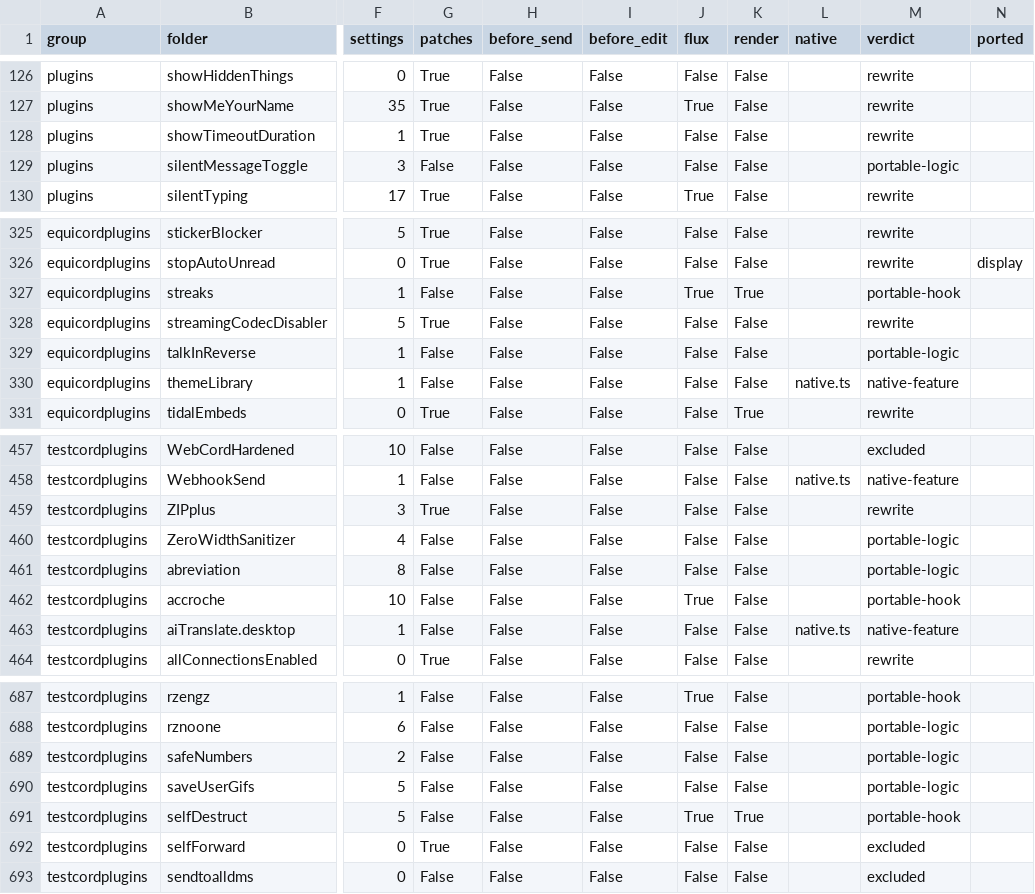
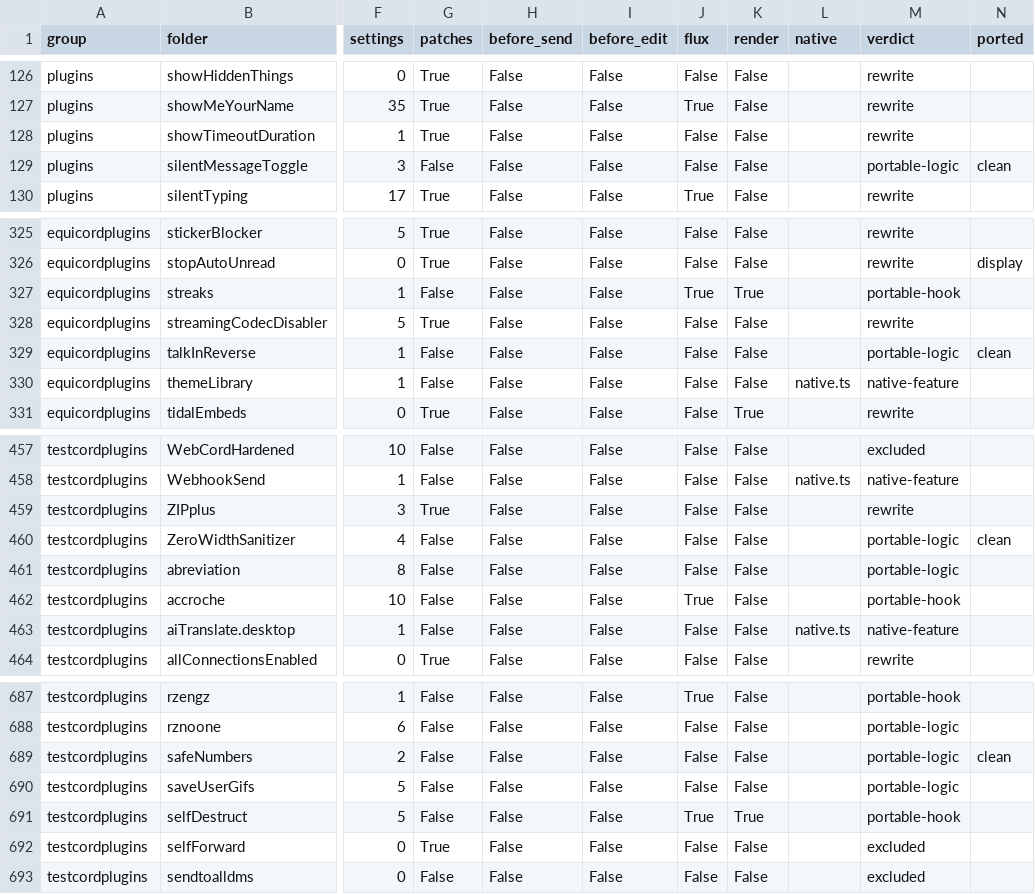
Before and after one commit to x2b1/tesktop-rust, a CSV file: docs/testcord-inventory.csv, drawn as a sheet; only a part is shown, gaps mark what is left out; the diff names each change by its address in the sheet, - before the commit and + after, or states it on an @@ line.

Commit message:
feat(plugins): ports that clean up what you send
A port can now hand the host a line to show, which the host puts in the
app's own toast area, so a port that changed something can say what it did
without owning any window.

Four ports ride the seams that exist. ZeroWidthSanitizer strips the characters
you cannot see from a send and from an edit, the same set the original lists,
and reports how many it removed, once per change. SafeNumbers writes digits as
mathematical figures from that same table, but copies a mention and a link
verbatim, because a mention that no longer mentions and an address that no
longer opens are worse than a plain digit. TalkInReverse reverses by character,
so nothing comes out as mojibake. SilentMessageToggle adds the marker once,
at the front or the back as you choose.

Verified: cargo test -p tesktop-plugins (179), focused clippy clean, cargo
fmt clean, cargo check -p serein.

```diff
--- a/docs/testcord-inventory.csv
+++ b/docs/testcord-inventory.csv
-N129 (ported): (empty)
+N129 (ported): clean
-N329 (ported): (empty)
+N329 (ported): clean
-N460 (ported): (empty)
+N460 (ported): clean
-N689 (ported): (empty)
+N689 (ported): clean
```
Also changed, not shown: 4 other files.
